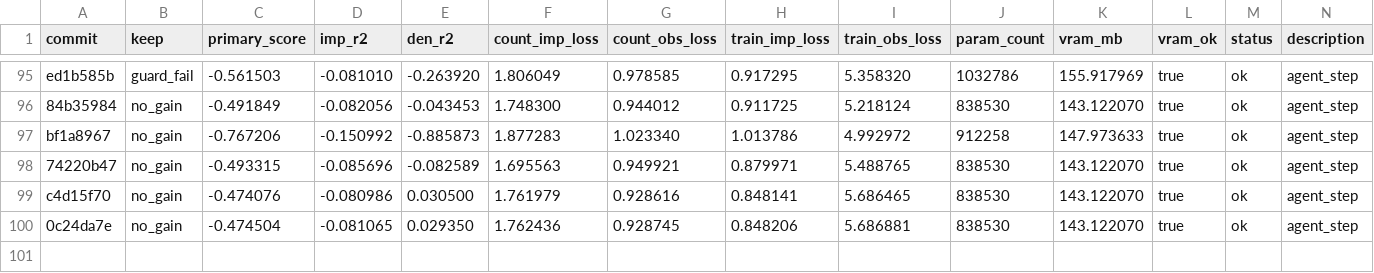
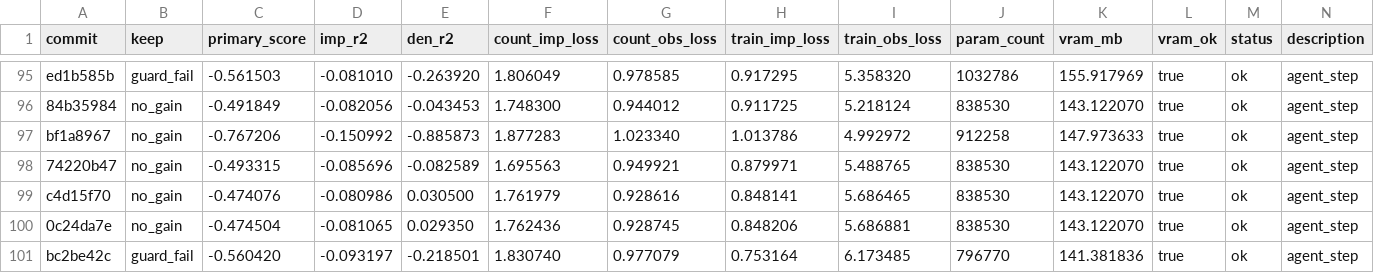
Before and after one commit to mehdiforoozandeh/CANDI, a TSV file: sandbox/autoresearch/june3/results.tsv, drawn as a sheet; only a part is shown, gaps mark what is left out.

```diff
--- a/sandbox/autoresearch/june3/results.tsv
+++ b/sandbox/autoresearch/june3/results.tsv
@@ -100 +100,2 @@ c4d15f70	no_gain	-0.474076	-0.080986	0.030500	1.761979	0.928616	0.848141	5.68646
 0c24da7e	no_gain	-0.474504	-0.081065	0.029350	1.762436	0.928745	0.848206	5.686881	838530	143.122070	true	ok	agent_step
+bc2be42c	guard_fail	-0.560420	-0.093197	-0.218501	1.830740	0.977079	0.753164	6.173485	796770	141.381836	true	ok	agent_step
```
Also changed, not shown: 2 other files.
